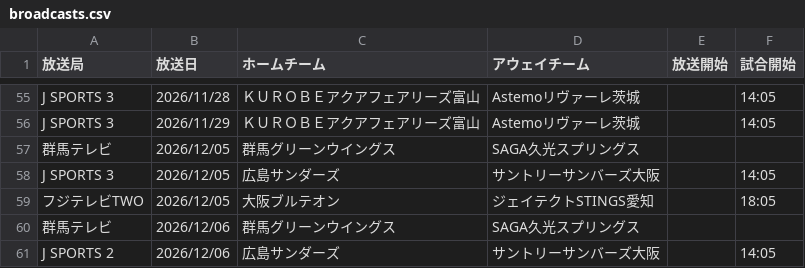
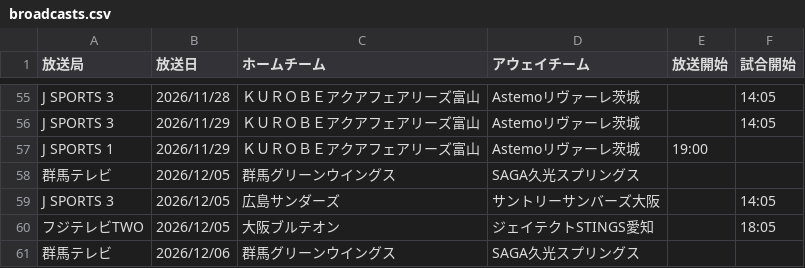
Before and after one commit to shinhighkou-spec/svleague-broadcast-tracke, a CSV file: data/broadcasts.csv, drawn as a sheet; only a part is shown, gaps mark what is left out; the shorter side is filled out with more unchanged rows.

```diff
--- a/data/broadcasts.csv
+++ b/data/broadcasts.csv
@@ -56,2 +56,3 @@ J SPORTS 3,2026/11/28,ＫＵＲＯＢＥアクアフェアリーズ富山,Astemo
 J SPORTS 3,2026/11/29,ＫＵＲＯＢＥアクアフェアリーズ富山,Astemoリヴァーレ茨城,,14:05
+J SPORTS 1,2026/11/29,ＫＵＲＯＢＥアクアフェアリーズ富山,Astemoリヴァーレ茨城,19:00,
 群馬テレビ,2026/12/05,群馬グリーンウイングス,SAGA久光スプリングス,,
```
Also changed, not shown: 2 other files.
